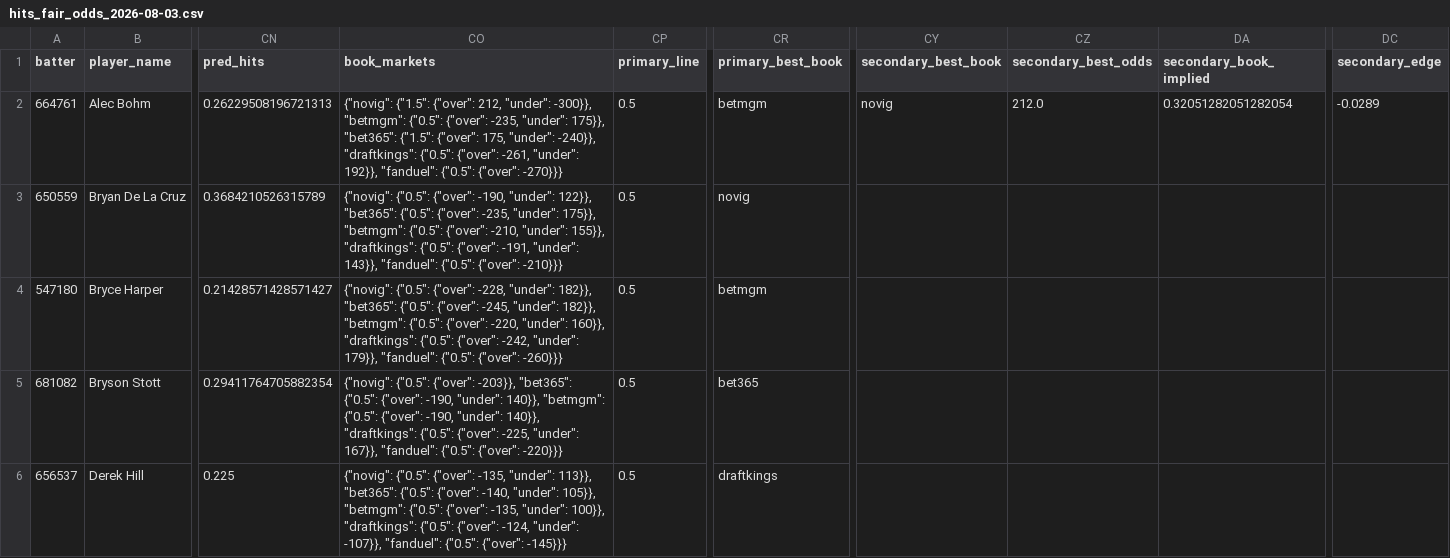
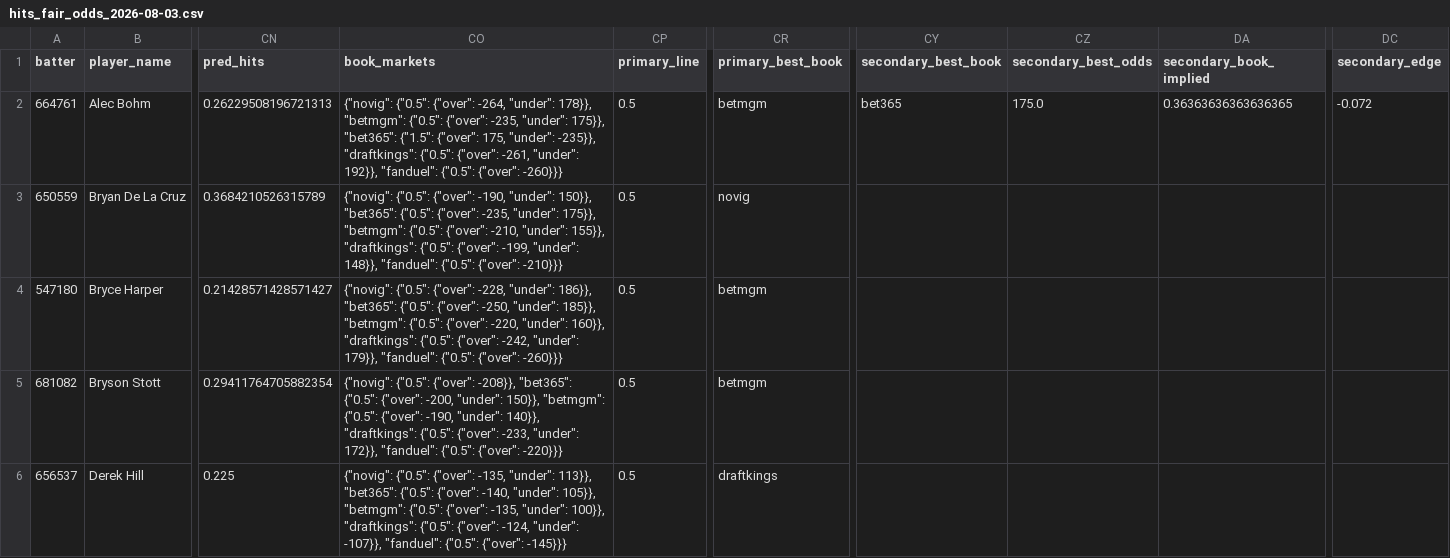
Before and after one commit to cryptobatmanEV/mlb-prop-engine, a CSV file: data/outputs/hits_fair_odds_2026-08-03.csv, drawn as a sheet; only a part is shown, gaps mark what is left out; the diff covers the shown part only; the diff names each change by its address in the sheet, - before the commit and + after, or states it on an @@ line.

```diff
--- a/data/outputs/hits_fair_odds_2026-08-03.csv
+++ b/data/outputs/hits_fair_odds_2026-08-03.csv
-CO2 (book_markets): {"novig": {"1.5": {"over": 212, "under": -300}}, "betmgm": {"0.5": {"over": -235, "under": 175}}, "bet365": {"1.5": {"over": 175, "under": -240}}, "draftkings": {"0.5": {"over": -261, "under": 192}}, "fanduel": {"0.5": {"over": -270}}}
+CO2 (book_markets): {"novig": {"0.5": {"over": -264, "under": 178}}, "betmgm": {"0.5": {"over": -235, "under": 175}}, "bet365": {"1.5": {"over": 175, "under": -235}}, "draftkings": {"0.5": {"over": -261, "under": 192}}, "fanduel": {"0.5": {"over": -260}}}
-CY2 (secondary_best_book): novig
+CY2 (secondary_best_book): bet365
-CZ2 (secondary_best_odds): 212.0
+CZ2 (secondary_best_odds): 175.0
-DA2 (secondary_book_implied): 0.32051282051282054
+DA2 (secondary_book_implied): 0.36363636363636365
-DC2 (secondary_edge): -0.0289
+DC2 (secondary_edge): -0.072
-CO3 (book_markets): …-190, "under": 122}}, "bet365": {"0.5": {"over": -235, "under": 175}}, "betmgm": {"0.5": {"over": -210, "under": 155}}, "draftkings": {"0.5": {"over": -191, "under": 143}}, "fanduel": {"0.5":…
+CO3 (book_markets): …-190, "under": 150}}, "bet365": {"0.5": {"over": -235, "under": 175}}, "betmgm": {"0.5": {"over": -210, "under": 155}}, "draftkings": {"0.5": {"over": -199, "under": 148}}, "fanduel": {"0.5":…
-CO4 (book_markets): …-228, "under": 182}}, "bet365": {"0.5": {"over": -245, "under": 182}}, "betmgm": {"0.5":…
+CO4 (book_markets): …-228, "under": 186}}, "bet365": {"0.5": {"over": -250, "under": 185}}, "betmgm": {"0.5":…
-CO5 (book_markets): …{"0.5": {"over": -203}}, "bet365": {"0.5": {"over": -190, "under": 140}}, "betmgm": {"0.5": {"over": -190, "under": 140}}, "draftkings": {"0.5": {"over": -225, "under": 167}}, "fanduel": {"0.5":…
+CO5 (book_markets): …{"0.5": {"over": -208}}, "bet365": {"0.5": {"over": -200, "under": 150}}, "betmgm": {"0.5": {"over": -190, "under": 140}}, "draftkings": {"0.5": {"over": -233, "under": 172}}, "fanduel": {"0.5":…
-CR5 (primary_best_book): bet365
+CR5 (primary_best_book): betmgm
```
Also changed, not shown: 23 edited cells elsewhere in this file, data/outputs/batter_ks_fair_odds_2026-08-03.csv, data/outputs/fair_odds_2026-08-03.csv, 1 other file.
